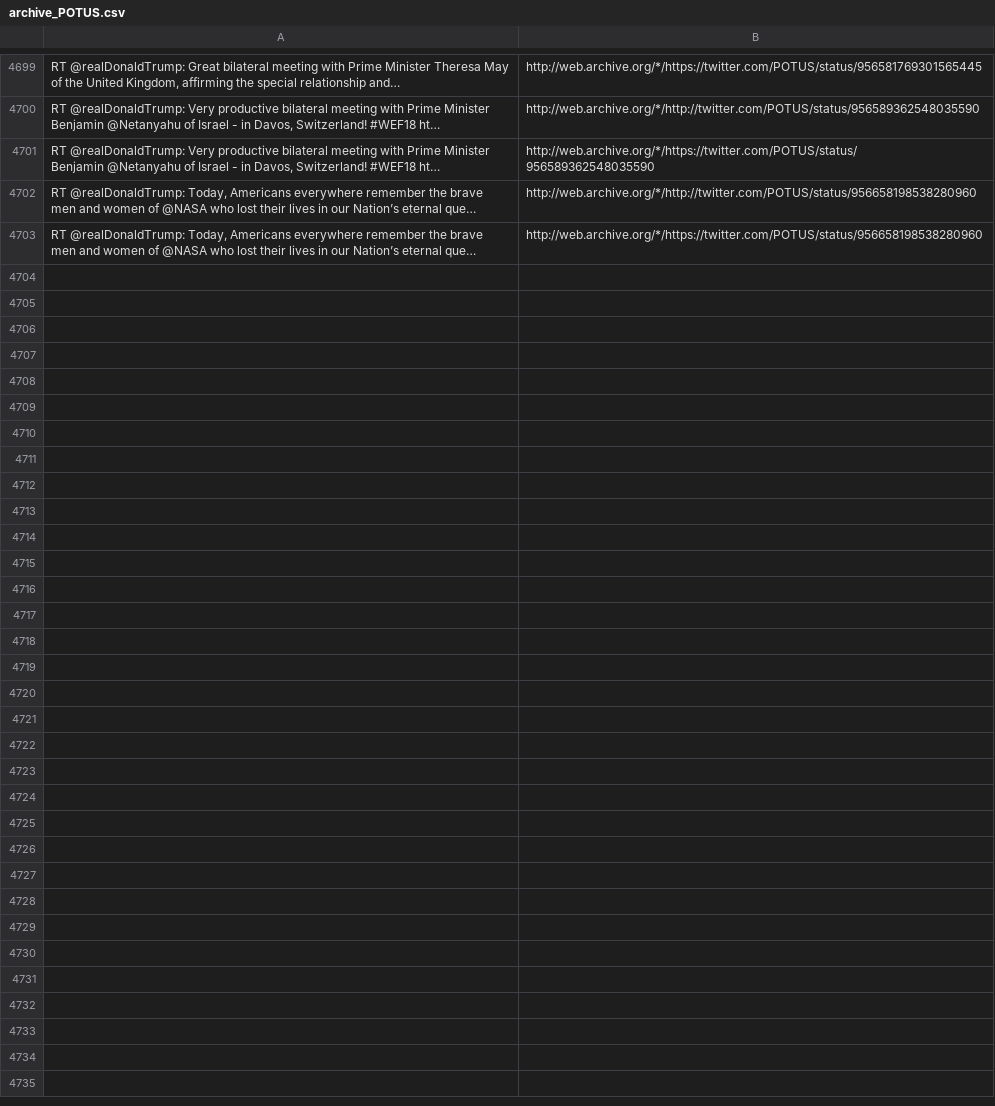
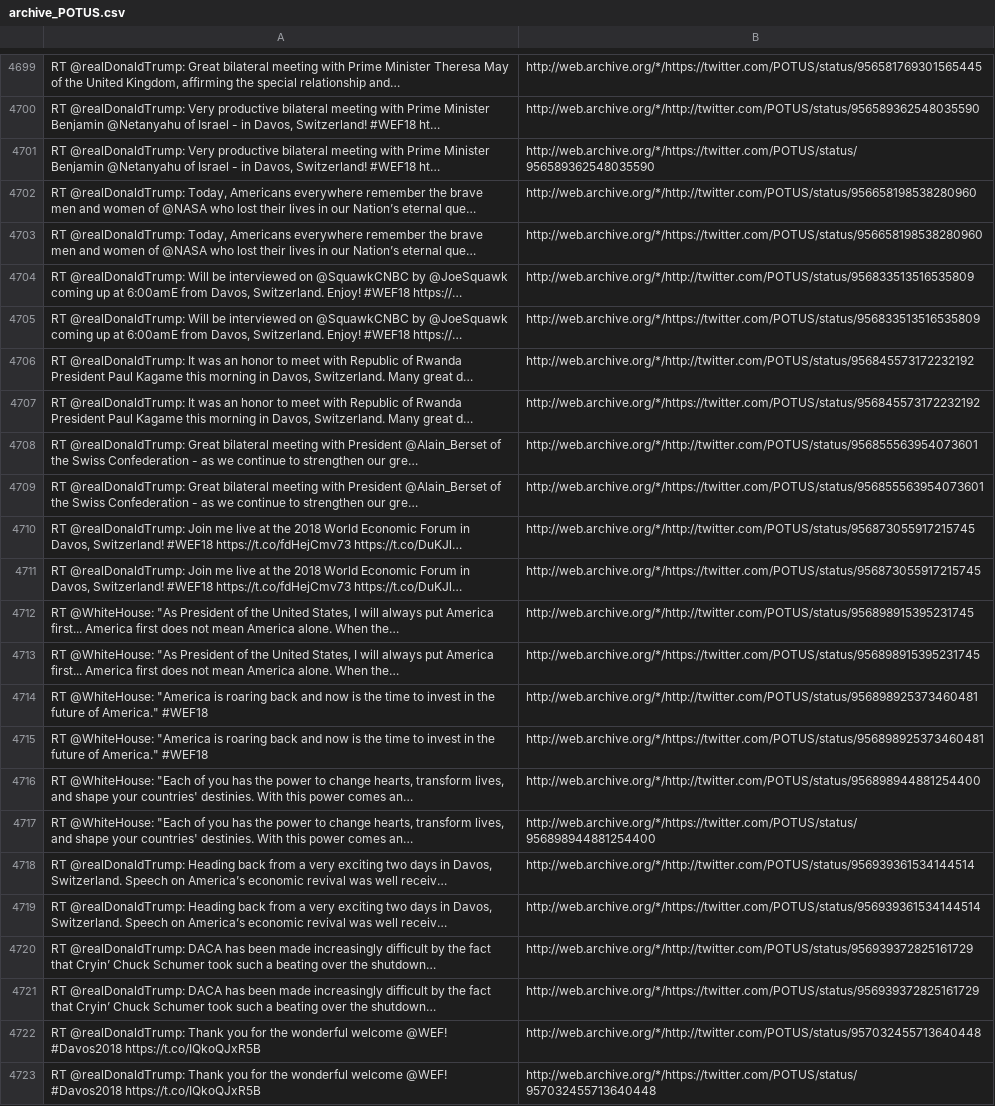
Before and after one commit to patrick-brian-mooney/archive-junta, a CSV file: data/archive_POTUS.csv, drawn as a sheet; only a part is shown, gaps mark what is left out; the diff names each change by its address in the sheet, - before the commit and + after, or states it on an @@ line.

```diff
--- a/data/archive_POTUS.csv
+++ b/data/archive_POTUS.csv
+row 4704: RT @realDonaldTrump: Will be interviewed on @SquawkCNBC by @JoeSquawk coming up at 6:00amE from Davos, Switzerland. Enjoy! #WEF18 https://… | http://web.archive.org/*/http://twitter.com/POTUS/status/956833513516535809
+row 4705: RT @realDonaldTrump: Will be interviewed on @SquawkCNBC by @JoeSquawk coming up at 6:00amE from Davos, Switzerland. Enjoy! #WEF18 https://… | http://web.archive.org/*/https://twitter.com/POTUS/status/956833513516535809
+row 4706: RT @realDonaldTrump: It was an honor to meet with Republic of Rwanda President Paul Kagame this morning in Davos, Switzerland. Many great d… | http://web.archive.org/*/http://twitter.com/POTUS/status/956845573172232192
+row 4707: RT @realDonaldTrump: It was an honor to meet with Republic of Rwanda President Paul Kagame this morning in Davos, Switzerland. Many great d… | http://web.archive.org/*/https://twitter.com/POTUS/status/956845573172232192
+row 4708: RT @realDonaldTrump: Great bilateral meeting with President @Alain_Berset of the Swiss Confederation - as we continue to strengthen our gre… | http://web.archive.org/*/http://twitter.com/POTUS/status/956855563954073601
+row 4709: RT @realDonaldTrump: Great bilateral meeting with President @Alain_Berset of the Swiss Confederation - as we continue to strengthen our gre… | http://web.archive.org/*/https://twitter.com/POTUS/status/956855563954073601
+row 4710: RT @realDonaldTrump: Join me live at the 2018 World Economic Forum in Davos, Switzerland! #WEF18 https://t.co/fdHejCmv73 https://t.co/DuKJl… | http://web.archive.org/*/http://twitter.com/POTUS/status/956873055917215745
+row 4711: RT @realDonaldTrump: Join me live at the 2018 World Economic Forum in Davos, Switzerland! #WEF18 https://t.co/fdHejCmv73 https://t.co/DuKJl… | http://web.archive.org/*/https://twitter.com/POTUS/status/956873055917215745
+row 4712: RT @WhiteHouse: "As President of the United States, I will always put America first... America first does not mean America alone. When the… | http://web.archive.org/*/http://twitter.com/POTUS/status/956898915395231745
+row 4713: RT @WhiteHouse: "As President of the United States, I will always put America first... America first does not mean America alone. When the… | http://web.archive.org/*/https://twitter.com/POTUS/status/956898915395231745
+row 4714: RT @WhiteHouse: "America is roaring back and now is the time to invest in the future of America." #WEF18 | http://web.archive.org/*/http://twitter.com/POTUS/status/956898925373460481
+row 4715: RT @WhiteHouse: "America is roaring back and now is the time to invest in the future of America." #WEF18 | http://web.archive.org/*/https://twitter.com/POTUS/status/956898925373460481
+row 4716: RT @WhiteHouse: "Each of you has the power to change hearts, transform lives, and shape your countries' destinies. With this power comes an… | http://web.archive.org/*/http://twitter.com/POTUS/status/956898944881254400
+row 4717: RT @WhiteHouse: "Each of you has the power to change hearts, transform lives, and shape your countries' destinies. With this power comes an… | http://web.archive.org/*/https://twitter.com/POTUS/status/956898944881254400
+row 4718: RT @realDonaldTrump: Heading back from a very exciting two days in Davos, Switzerland. Speech on America’s economic revival was well receiv… | http://web.archive.org/*/http://twitter.com/POTUS/status/956939361534144514
+row 4719: RT @realDonaldTrump: Heading back from a very exciting two days in Davos, Switzerland. Speech on America’s economic revival was well receiv… | http://web.archive.org/*/https://twitter.com/POTUS/status/956939361534144514
+row 4720: RT @realDonaldTrump: DACA has been made increasingly difficult by the fact that Cryin’ Chuck Schumer took such a beating over the shutdown… | http://web.archive.org/*/http://twitter.com/POTUS/status/956939372825161729
+row 4721: RT @realDonaldTrump: DACA has been made increasingly difficult by the fact that Cryin’ Chuck Schumer took such a beating over the shutdown… | http://web.archive.org/*/https://twitter.com/POTUS/status/956939372825161729
+row 4722: RT @realDonaldTrump: Thank you for the wonderful welcome @WEF! #Davos2018 https://t.co/IQkoQJxR5B | http://web.archive.org/*/http://twitter.com/POTUS/status/957032455713640448
+row 4723: RT @realDonaldTrump: Thank you for the wonderful welcome @WEF! #Davos2018 https://t.co/IQkoQJxR5B | http://web.archive.org/*/https://twitter.com/POTUS/status/957032455713640448
```
Also changed, not shown: data/archive_JessicaDitto45.csv, data/archive_PRyan.csv, 48 other files.
